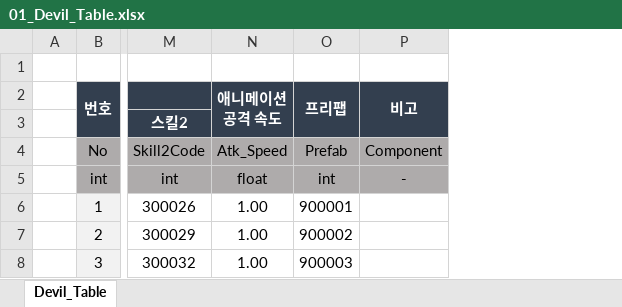
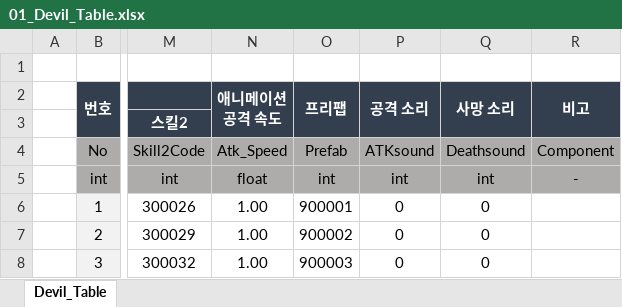
Before and after one commit to kimmk1533/DefensiveDungeon, an Excel workbook: Documents/Table_List/01_Devil_Table.xlsx, sheet Devil_Table, drawn as a sheet; only a part is shown, gaps mark what is left out; values as stored, in another font and other column widths than the file's, no borders; the diff names each change by its address in the sheet, - before the commit and + after, or states it on an @@ line.

```diff
--- a/Documents/Table_List/01_Devil_Table.xlsx (sheet Devil_Table)
+++ b/Documents/Table_List/01_Devil_Table.xlsx (sheet Devil_Table)
+column P (공격 소리), rows 4-8: ATKsound | int | 0 | 0 | 0
+column Q (사망 소리), rows 4-8: Deathsound | int | 0 | 0 | 0
```
Also changed, not shown: 37 other files.
